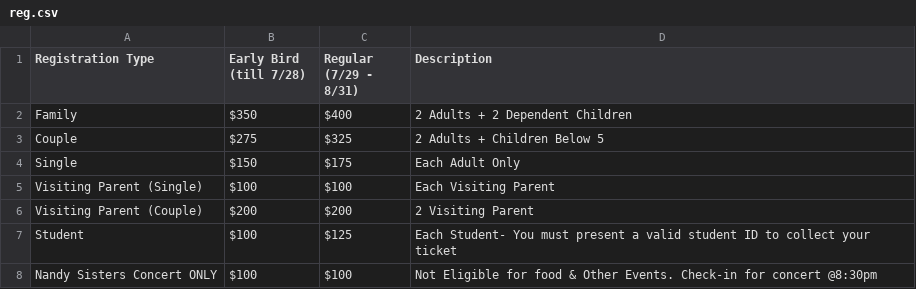
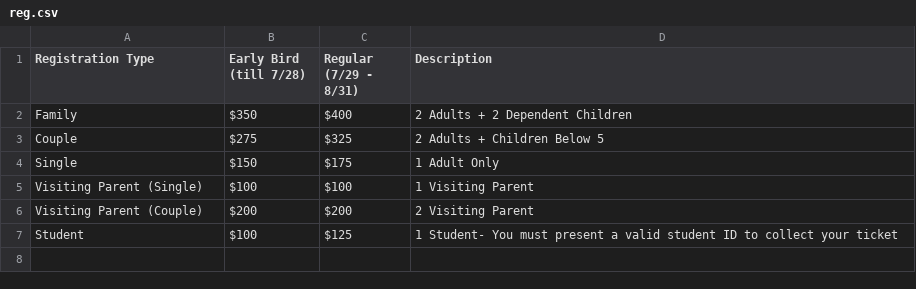
Before and after one commit to bai-indiana/baiweb, a CSV file: data/reg.csv, drawn as a sheet.

```diff
--- a/data/reg.csv
+++ b/data/reg.csv
@@ -3,6 +3,5 @@ Family,$350 ,$400 ,2 Adults + 2 Dependent Children
 Couple,$275 ,$325 ,2 Adults + Children Below 5
-Single,$150 ,$175 , Each Adult Only
-Visiting Parent (Single),$100 ,$100 ,Each Visiting Parent
+Single,$150 ,$175 , 1 Adult Only
+Visiting Parent (Single),$100 ,$100 ,1 Visiting Parent
 Visiting Parent (Couple),$200 ,$200 ,2 Visiting Parent
-Student,$100 ,$125 ,Each Student- You must present a valid student ID to collect your ticket
-Nandy Sisters Concert ONLY,$100 ,$100 ,Not Eligible for food & Other Events. Check-in for concert @8:30pm
+Student,$100 ,$125 ,1 Student- You must present a valid student ID to collect your ticket
```
Also changed, not shown: data/complete-reg-rates.csv, data/corp-sponsor.csv.
